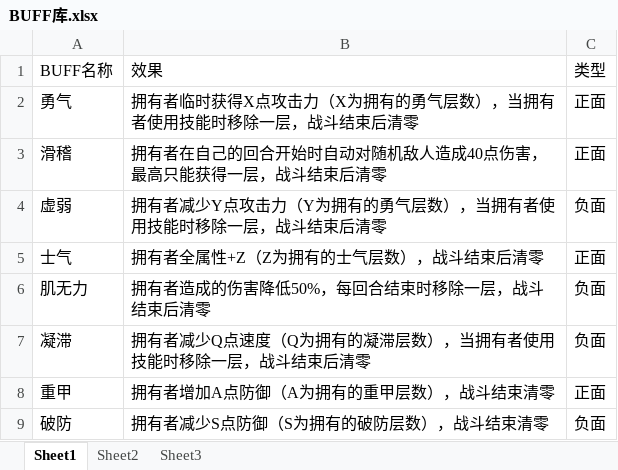
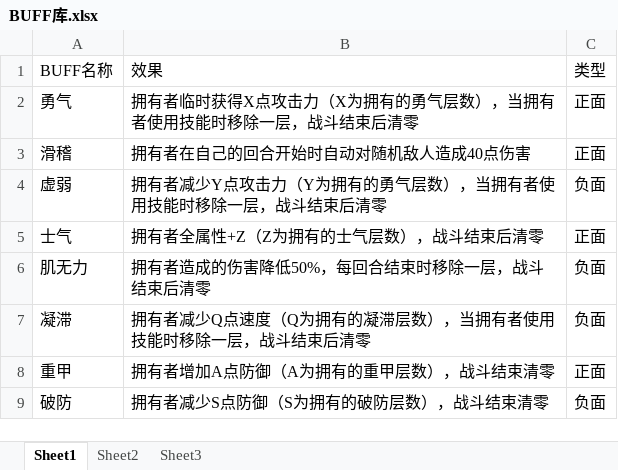
Before and after one commit to baned233/xiaozili, an Excel workbook: BUFF库.xlsx, sheet Sheet1, drawn as a sheet; values as stored, in another font and other column widths than the file's, no borders; the diff names each change by its address in the sheet, - before the commit and + after, or states it on an @@ line.

```diff
--- a/BUFF库.xlsx (sheet Sheet1)
+++ b/BUFF库.xlsx (sheet Sheet1)
-B3: 拥有者在自己的回合开始时自动对随机敌人造成40点伤害，最高只能获得一层，战斗结束后清零
+B3: 拥有者在自己的回合开始时自动对随机敌人造成40点伤害
```
Also changed, not shown: 10 other files.
